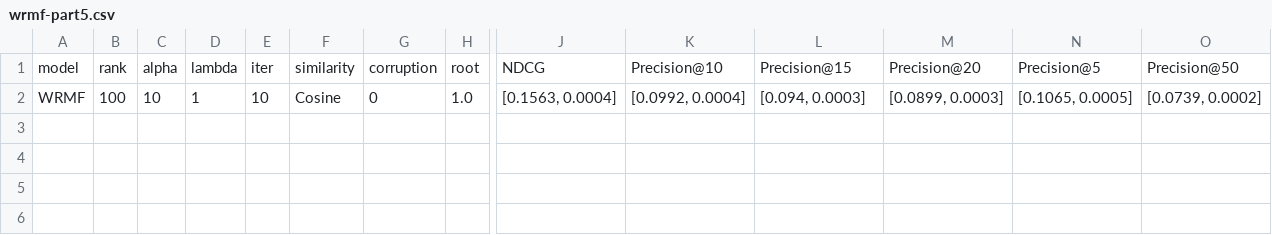
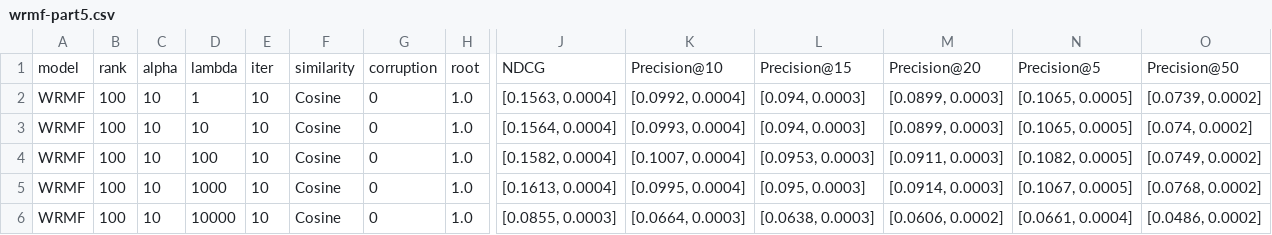
Before and after one commit to wuga214/Q-VAE-Recommendation, a CSV file: tables/netflix/wrmf-part5.csv, drawn as a sheet; only a part is shown, gaps mark what is left out; rows hold the shown columns only; the diff names each change by its address in the sheet, - before the commit and + after, or states it on an @@ line.

```diff
--- a/tables/netflix/wrmf-part5.csv
+++ b/tables/netflix/wrmf-part5.csv
+row 3: WRMF | 100 | 10 | 10 | 10 | Cosine | 0 | 1.0 | [0.1564, 0.0004] | [0.0993, 0.0004] | [0.094, 0.0003] | [0.0899, 0.0003] | [0.1065, 0.0005] | [0.074, 0.0002]
+row 4: WRMF | 100 | 10 | 100 | 10 | Cosine | 0 | 1.0 | [0.1582, 0.0004] | [0.1007, 0.0004] | [0.0953, 0.0003] | [0.0911, 0.0003] | [0.1082, 0.0005] | [0.0749, 0.0002]
+row 5: WRMF | 100 | 10 | 1000 | 10 | Cosine | 0 | 1.0 | [0.1613, 0.0004] | [0.0995, 0.0004] | [0.095, 0.0003] | [0.0914, 0.0003] | [0.1067, 0.0005] | [0.0768, 0.0002]
+row 6: WRMF | 100 | 10 | 10000 | 10 | Cosine | 0 | 1.0 | [0.0855, 0.0003] | [0.0664, 0.0003] | [0.0638, 0.0003] | [0.0606, 0.0002] | [0.0661, 0.0004] | [0.0486, 0.0002]
```
Also changed, not shown: tables/netflix/vae.csv, tables/netflix/wrmf-part2.csv, 4 other files.
